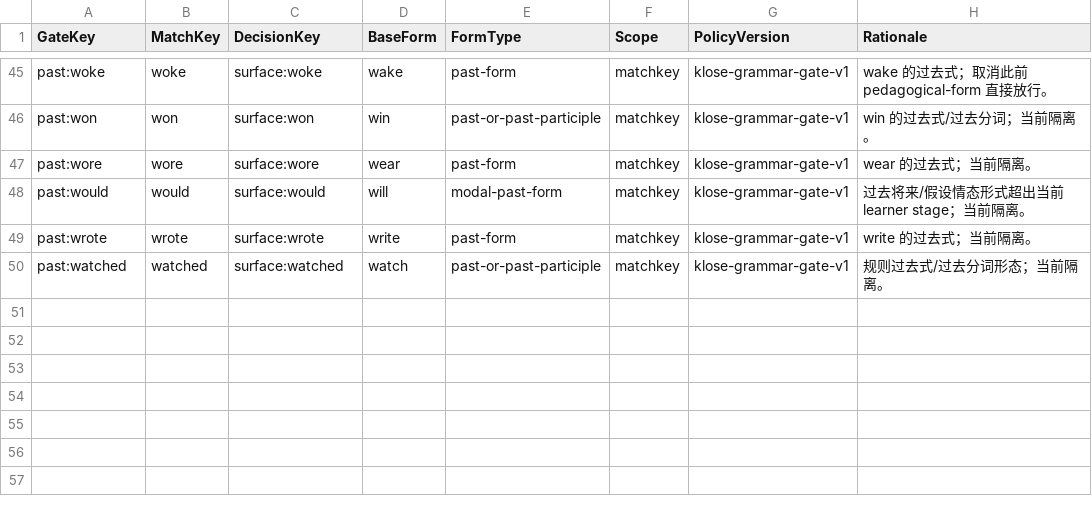
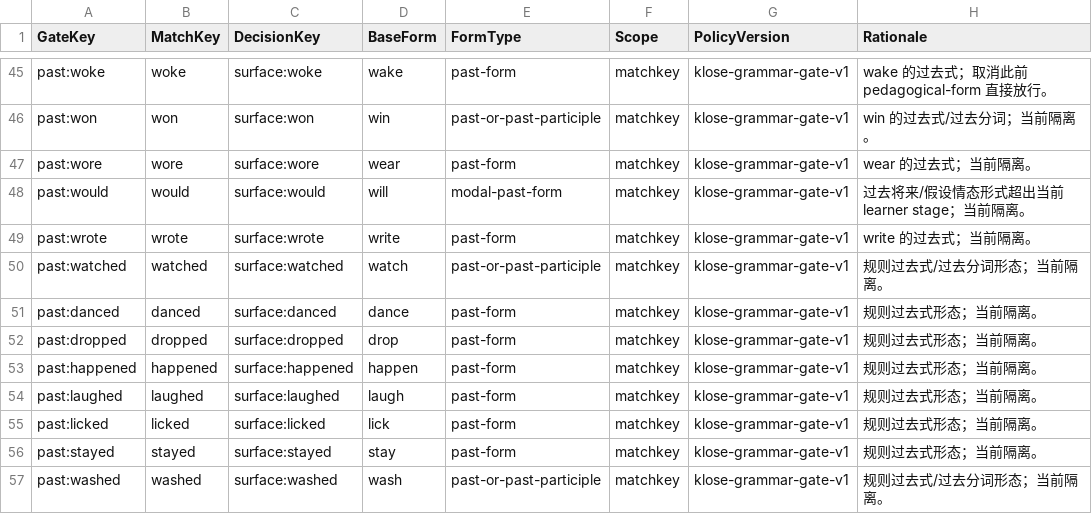
Before and after one commit to whisper-wind17/English, a CSV file: anki/klose/third_party_vocabulary/learner/grammar_form_quarantine.csv, drawn as a sheet; only a part is shown, gaps mark what is left out.

Commit message:
data: quarantine reviewed regular past forms

```diff
--- a/anki/klose/third_party_vocabulary/learner/grammar_form_quarantine.csv
+++ b/anki/klose/third_party_vocabulary/learner/grammar_form_quarantine.csv
@@ -50 +50,8 @@ past:wrote,wrote,surface:wrote,write,past-form,matchkey,klose-grammar-gate-v1,wr
 past:watched,watched,surface:watched,watch,past-or-past-participle,matchkey,klose-grammar-gate-v1,规则过去式/过去分词形态；当前隔离。
+past:danced,danced,surface:danced,dance,past-form,matchkey,klose-grammar-gate-v1,规则过去式形态；当前隔离。
+past:dropped,dropped,surface:dropped,drop,past-form,matchkey,klose-grammar-gate-v1,规则过去式形态；当前隔离。
+past:happened,happened,surface:happened,happen,past-form,matchkey,klose-grammar-gate-v1,规则过去式形态；当前隔离。
+past:laughed,laughed,surface:laughed,laugh,past-form,matchkey,klose-grammar-gate-v1,规则过去式形态；当前隔离。
+past:licked,licked,surface:licked,lick,past-form,matchkey,klose-grammar-gate-v1,规则过去式形态；当前隔离。
+past:stayed,stayed,surface:stayed,stay,past-form,matchkey,klose-grammar-gate-v1,规则过去式形态；当前隔离。
+past:washed,washed,surface:washed,wash,past-or-past-participle,matchkey,klose-grammar-gate-v1,规则过去式/过去分词形态；当前隔离。
```
